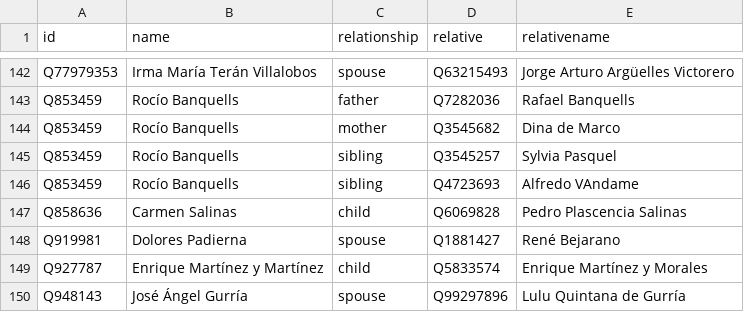
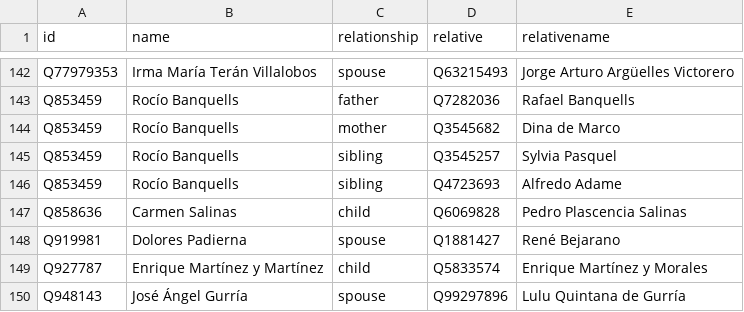
Before and after one commit to every-politician-scrapers/mexico-ministers, a CSV file: html/family.csv, drawn as a sheet; only a part is shown, gaps mark what is left out.

Commit message:
PCB update

```diff
--- a/html/family.csv
+++ b/html/family.csv
@@ -145,3 +145,3 @@ Q853459,Rocío Banquells,mother,Q3545682,Dina de Marco
 Q853459,Rocío Banquells,sibling,Q3545257,Sylvia Pasquel
-Q853459,Rocío Banquells,sibling,Q4723693,Alfredo VAndame
+Q853459,Rocío Banquells,sibling,Q4723693,Alfredo Adame
 Q858636,Carmen Salinas,child,Q6069828,Pedro Plascencia Salinas
```
